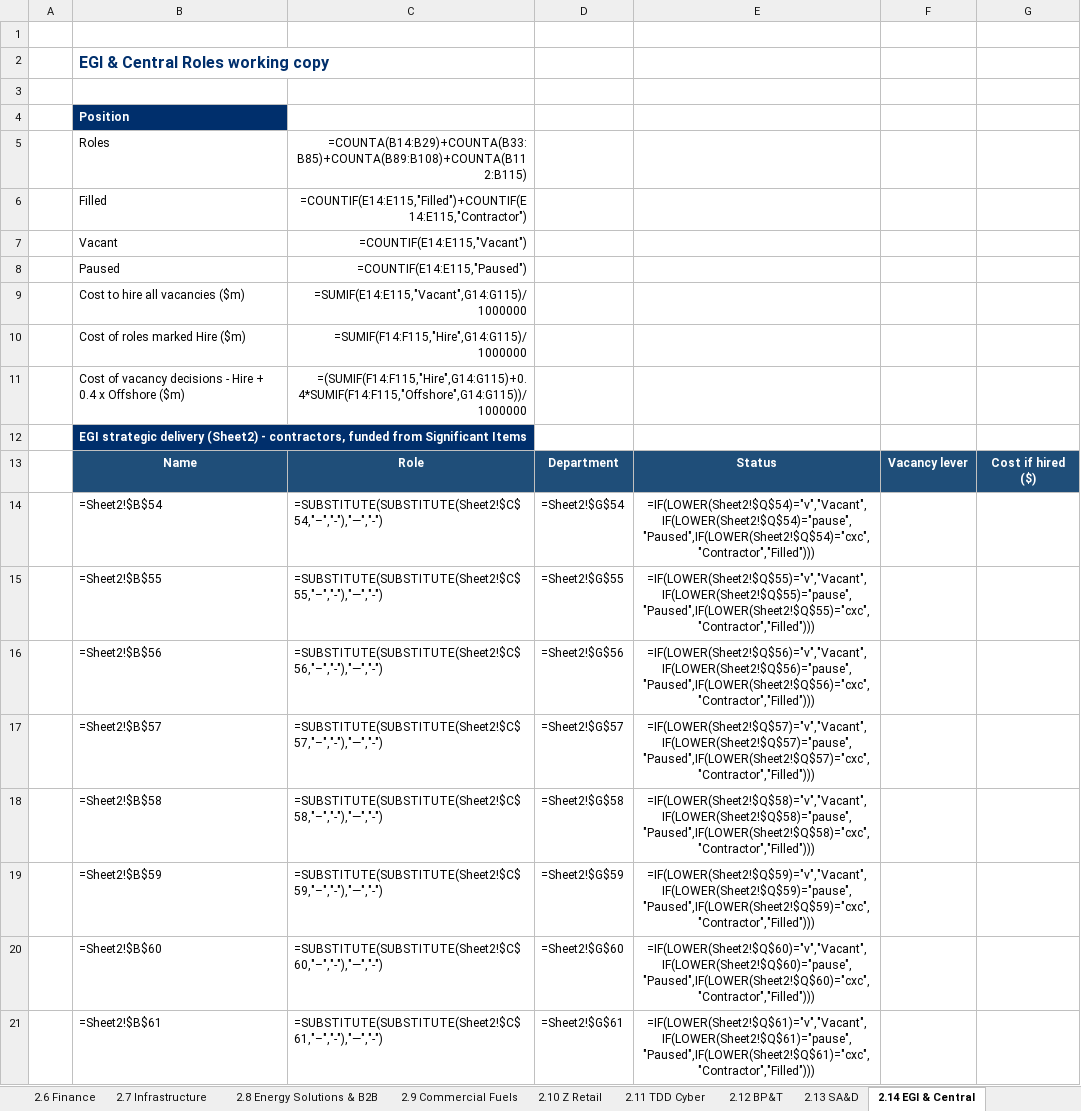
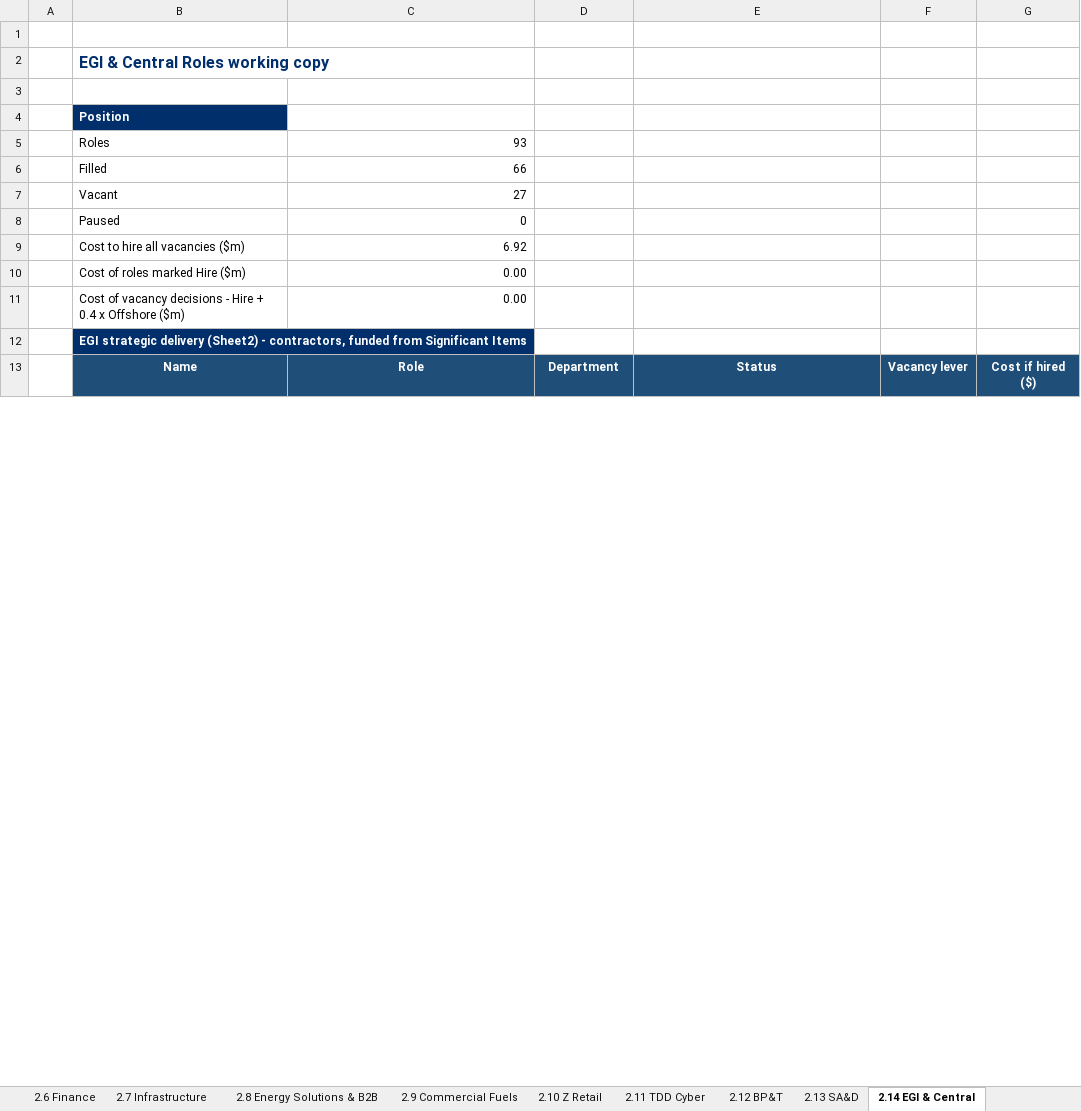
Before and after one commit to leewainescott-debug/anthropic-claude-code, an Excel workbook: TDD_Cost_Calc.xlsx, sheet 2.14 EGI & Central, drawn as a sheet; only a part is shown; values as stored, in another font and other column widths than the file's, no borders; formulas without a stored value are shown as written; removed rows and columns are numbered as before the commit, all else as after; the diff covers the shown part only; the diff names each change by its address in the sheet, - before the commit and + after, or states it on an @@ line.

```diff
--- a/TDD_Cost_Calc.xlsx (sheet 2.14 EGI & Central)
+++ b/TDD_Cost_Calc.xlsx (sheet 2.14 EGI & Central)
-C5: =COUNTA(B14:B29)+COUNTA(B33:B85)+COUNTA(B89:B108)+COUNTA(B112:B115)
+C5: 93
-C6: =COUNTIF(E14:E115,"Filled")+COUNTIF(E14:E115,"Contractor")
+C6: 66
-C7: =COUNTIF(E14:E115,"Vacant")
+C7: 27
-C8: =COUNTIF(E14:E115,"Paused")
+C8: 0
-C9: =SUMIF(E14:E115,"Vacant",G14:G115)/1000000
+C9: 6.92
-C10: =SUMIF(F14:F115,"Hire",G14:G115)/1000000
+C10: 0.00
-C11: =(SUMIF(F14:F115,"Hire",G14:G115)+0.4*SUMIF(F14:F115,"Offshore",G14:G115))/1000000
+C11: 0.00
-row 14:  | =Sheet2!$B$54 | =SUBSTITUTE(SUBSTITUTE(Sheet2!$C$54,"–","-"),"—","-") | =Sheet2!$G$54 | =IF(LOWER(Sheet2!$Q$54)="v","Vacant",IF(LOWER(Sheet2!$Q$54)="pause","Paused",IF(LOWER(Sheet2!$Q$54)="cxc","Contractor","Filled")))
-row 15:  | =Sheet2!$B$55 | =SUBSTITUTE(SUBSTITUTE(Sheet2!$C$55,"–","-"),"—","-") | =Sheet2!$G$55 | =IF(LOWER(Sheet2!$Q$55)="v","Vacant",IF(LOWER(Sheet2!$Q$55)="pause","Paused",IF(LOWER(Sheet2!$Q$55)="cxc","Contractor","Filled")))
-row 16:  | =Sheet2!$B$56 | =SUBSTITUTE(SUBSTITUTE(Sheet2!$C$56,"–","-"),"—","-") | =Sheet2!$G$56 | =IF(LOWER(Sheet2!$Q$56)="v","Vacant",IF(LOWER(Sheet2!$Q$56)="pause","Paused",IF(LOWER(Sheet2!$Q$56)="cxc","Contractor","Filled")))
-row 17:  | =Sheet2!$B$57 | =SUBSTITUTE(SUBSTITUTE(Sheet2!$C$57,"–","-"),"—","-") | =Sheet2!$G$57 | =IF(LOWER(Sheet2!$Q$57)="v","Vacant",IF(LOWER(Sheet2!$Q$57)="pause","Paused",IF(LOWER(Sheet2!$Q$57)="cxc","Contractor","Filled")))
-row 18:  | =Sheet2!$B$58 | =SUBSTITUTE(SUBSTITUTE(Sheet2!$C$58,"–","-"),"—","-") | =Sheet2!$G$58 | =IF(LOWER(Sheet2!$Q$58)="v","Vacant",IF(LOWER(Sheet2!$Q$58)="pause","Paused",IF(LOWER(Sheet2!$Q$58)="cxc","Contractor","Filled")))
-row 19:  | =Sheet2!$B$59 | =SUBSTITUTE(SUBSTITUTE(Sheet2!$C$59,"–","-"),"—","-") | =Sheet2!$G$59 | =IF(LOWER(Sheet2!$Q$59)="v","Vacant",IF(LOWER(Sheet2!$Q$59)="pause","Paused",IF(LOWER(Sheet2!$Q$59)="cxc","Contractor","Filled")))
-row 20:  | =Sheet2!$B$60 | =SUBSTITUTE(SUBSTITUTE(Sheet2!$C$60,"–","-"),"—","-") | =Sheet2!$G$60 | =IF(LOWER(Sheet2!$Q$60)="v","Vacant",IF(LOWER(Sheet2!$Q$60)="pause","Paused",IF(LOWER(Sheet2!$Q$60)="cxc","Contractor","Filled")))
-row 21:  | =Sheet2!$B$61 | =SUBSTITUTE(SUBSTITUTE(Sheet2!$C$61,"–","-"),"—","-") | =Sheet2!$G$61 | =IF(LOWER(Sheet2!$Q$61)="v","Vacant",IF(LOWER(Sheet2!$Q$61)="pause","Paused",IF(LOWER(Sheet2!$Q$61)="cxc","Contractor","Filled")))
```
Also changed, not shown: 93 added rows and 85 removed rows elsewhere in this sheet, sheet REVIEW - Complete Role Mapping, sheet 3.3 FTE View, sheet 2.1 Ampol Retail, sheet 2.2 Customer, sheet 1.13 Cyber Roles, sheet 4.0 Data QA, 33 more sheets, other sheet tabs, hidden cells, 3 other files.
